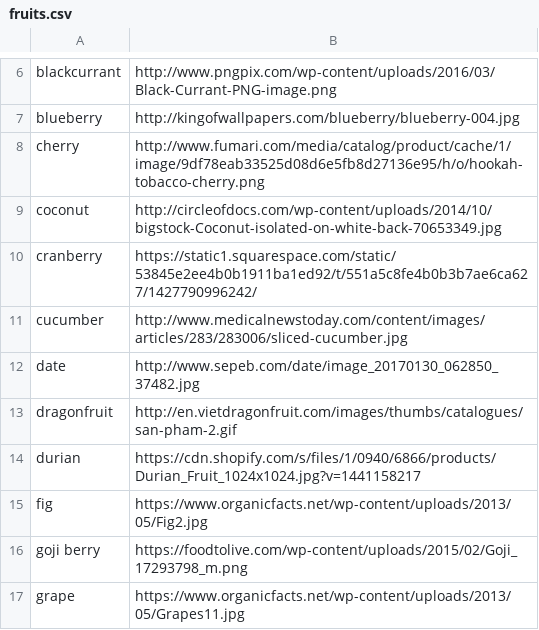
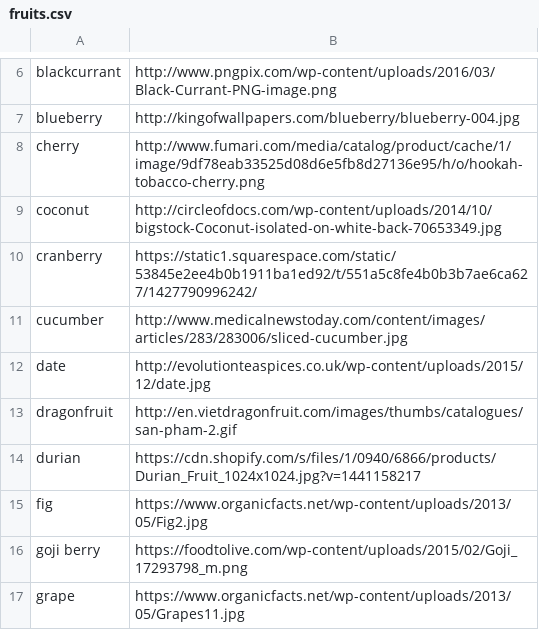
Before and after one commit to ncarr/MasseyHacksIII, a CSV file: fruits.csv, drawn as a sheet; only a part is shown, gaps mark what is left out.

Commit message:
Got watermark-free version of date image

```diff
--- a/fruits.csv
+++ b/fruits.csv
@@ -11,3 +11,3 @@ cranberry,https://static1.squarespace.com/static/53845e2ee4b0b1911ba1ed92/t/551a
 cucumber,http://www.medicalnewstoday.com/content/images/articles/283/283006/sliced-cucumber.jpg,
-date,http://www.sepeb.com/date/image_20170130_062850_37482.jpg,
+date,http://evolutionteaspices.co.uk/wp-content/uploads/2015/12/date.jpg,
 dragonfruit,http://en.vietdragonfruit.com/images/thumbs/catalogues/san-pham-2.gif,
```
